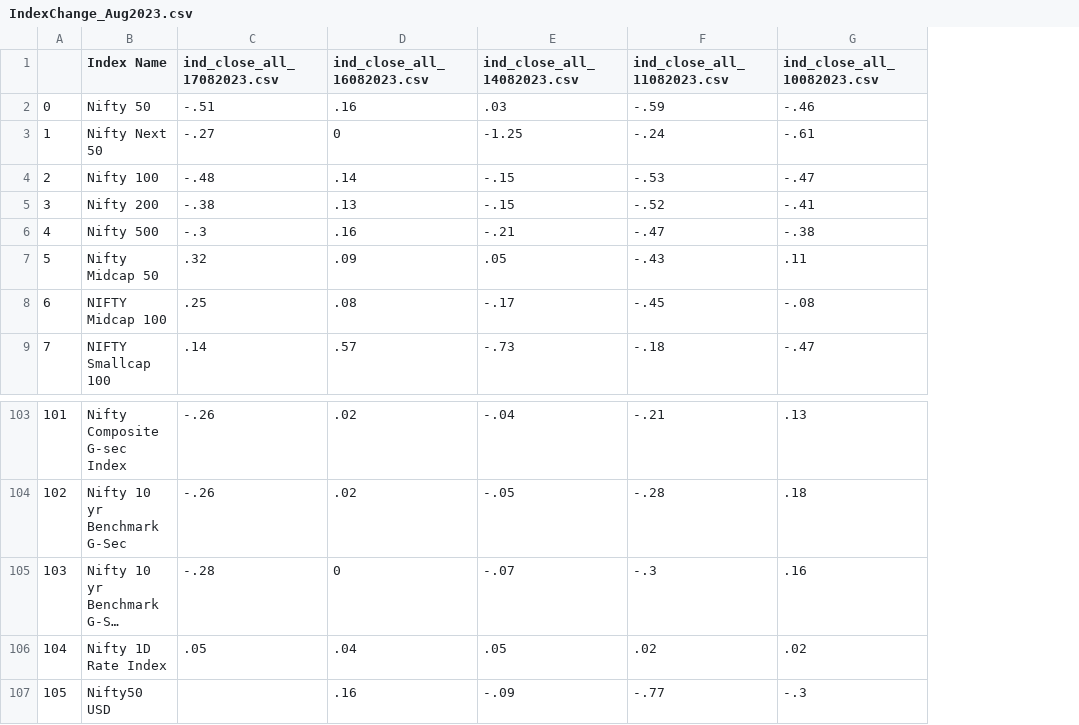
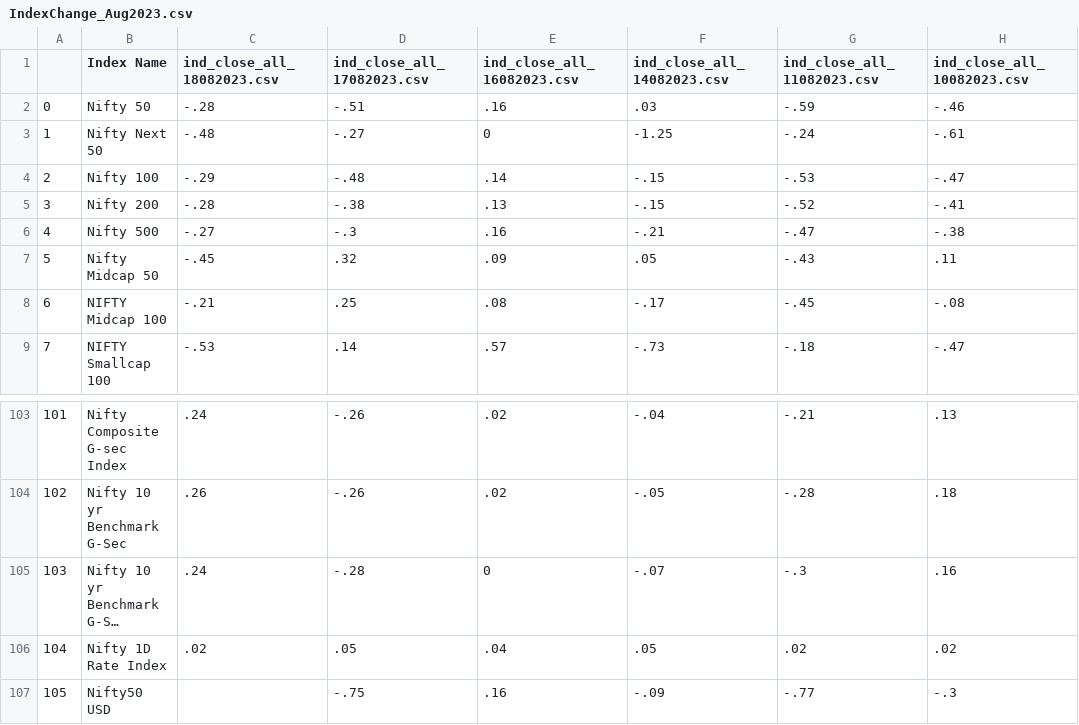
Before and after one commit to tanmoy1999/StockChangeCapture, a CSV file: CSVOutput/IndexChange_Aug2023.csv, drawn as a sheet; only a part is shown, gaps mark what is left out; long unchanged cells end in …; addresses are those after the commit; the diff names each change by its address in the sheet, - before the commit and + after, or states it on an @@ line.

```diff
--- a/CSVOutput/IndexChange_Aug2023.csv
+++ b/CSVOutput/IndexChange_Aug2023.csv
+column C (ind_close_all_18082023.csv), rows 2-9: -.28 | -.48 | -.29 | -.28 | -.27 | -.45 | -.21 | -.53; rows 103-106: .24 | .26 | .24 | .02
-D107 (ind_close_all_17082023.csv): (empty)
+D107 (ind_close_all_17082023.csv): -.75
```
Also changed, not shown: 1 other file.
